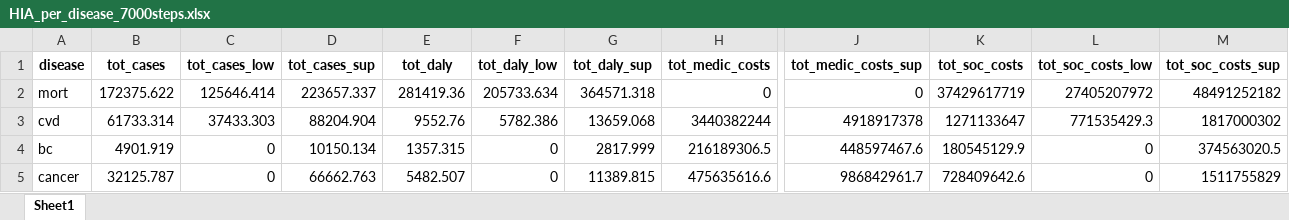
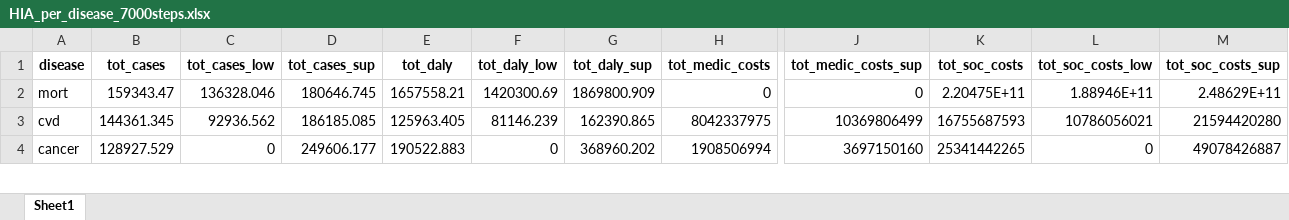
Before and after one commit to inesoriany/HIA_walking_steps, an Excel workbook: output/Tables/7000 steps/Resampling/HIA_per_disease_7000steps.xlsx, sheet Sheet1, drawn as a sheet; only a part is shown, gaps mark what is left out; values as stored, in another font and other column widths than the file's, no borders; removed rows and columns are numbered as before the commit, all else as after; rows hold the shown columns only; the diff covers the shown part only; the diff names each change by its address in the sheet, - before the commit and + after, or states it on an @@ line.

```diff
--- a/output/Tables/7000 steps/Resampling/HIA_per_disease_7000steps.xlsx (sheet Sheet1)
+++ b/output/Tables/7000 steps/Resampling/HIA_per_disease_7000steps.xlsx (sheet Sheet1)
-B2 (tot_cases): 172375.622
+B2 (tot_cases): 159343.47
-C2 (tot_cases_low): 125646.414
+C2 (tot_cases_low): 136328.046
-D2 (tot_cases_sup): 223657.337
+D2 (tot_cases_sup): 180646.745
-E2 (tot_daly): 281419.36
+E2 (tot_daly): 1657558.21
-F2 (tot_daly_low): 205733.634
+F2 (tot_daly_low): 1420300.69
-G2 (tot_daly_sup): 364571.318
+G2 (tot_daly_sup): 1869800.909
-K2 (tot_soc_costs): 37429617719
+K2 (tot_soc_costs): 2.20475E+11
-L2 (tot_soc_costs_low): 27405207972
+L2 (tot_soc_costs_low): 1.88946E+11
-M2 (tot_soc_costs_sup): 48491252182
+M2 (tot_soc_costs_sup): 2.48629E+11
-B3 (tot_cases): 61733.314
+B3 (tot_cases): 144361.345
-C3 (tot_cases_low): 37433.303
+C3 (tot_cases_low): 92936.562
-D3 (tot_cases_sup): 88204.904
+D3 (tot_cases_sup): 186185.085
-E3 (tot_daly): 9552.76
+E3 (tot_daly): 125963.405
-F3 (tot_daly_low): 5782.386
+F3 (tot_daly_low): 81146.239
-G3 (tot_daly_sup): 13659.068
+G3 (tot_daly_sup): 162390.865
-H3 (tot_medic_costs): 3440382244
+H3 (tot_medic_costs): 8042337975
-J3 (tot_medic_costs_sup): 4918917378
+J3 (tot_medic_costs_sup): 10369806499
-K3 (tot_soc_costs): 1271133647
+K3 (tot_soc_costs): 16755687593
-L3 (tot_soc_costs_low): 771535429.3
+L3 (tot_soc_costs_low): 10786056021
-M3 (tot_soc_costs_sup): 1817000302
+M3 (tot_soc_costs_sup): 21594420280
-row 4: bc | 4901.919 | 0 | 10150.134 | 1357.315 | 0 | 2817.999 | 216189306.5 | 448597467.6 | 180545129.9 | 0 | 374563020.5
-B4 (tot_cases): 32125.787
+B4 (tot_cases): 128927.529
-D4 (tot_cases_sup): 66662.763
+D4 (tot_cases_sup): 249606.177
-E4 (tot_daly): 5482.507
+E4 (tot_daly): 190522.883
-G4 (tot_daly_sup): 11389.815
+G4 (tot_daly_sup): 368960.202
-H4 (tot_medic_costs): 475635616.6
+H4 (tot_medic_costs): 1908506994
-J4 (tot_medic_costs_sup): 986842961.7
+J4 (tot_medic_costs_sup): 3697150160
-K4 (tot_soc_costs): 728409642.6
+K4 (tot_soc_costs): 25341442265
-M4 (tot_soc_costs_sup): 1511755829
+M4 (tot_soc_costs_sup): 49078426887
```
Also changed, not shown: 58 edited cells elsewhere in this sheet, output/Tables/7000 steps/Resampling/HIA_per_disease_Rubin_7000steps.xlsx, output/Tables/Best practice/cases_prev_target_area.xlsx, 14 other files.
